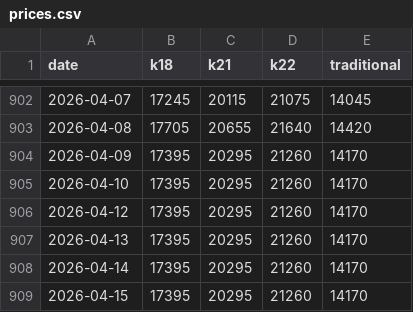
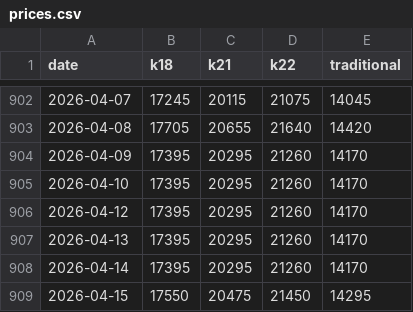
Before and after one commit to rokeyfx/scrap-price-gold, a CSV file: fe/src/prices.csv, drawn as a sheet; only a part is shown, gaps mark what is left out.

Commit message:
[auto] updated prices

```diff
--- a/fe/src/prices.csv
+++ b/fe/src/prices.csv
@@ -908,2 +908,2 @@ date,k18,k21,k22,traditional
 2026-04-14,17395,20295,21260,14170
-2026-04-15,17395,20295,21260,14170
+2026-04-15,17550,20475,21450,14295
```
